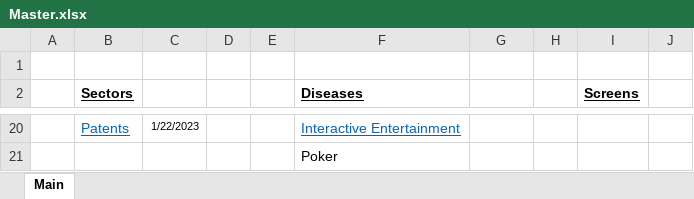
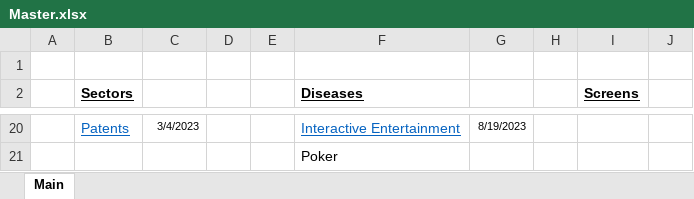
Before and after one commit to karlito786/stocks, an Excel workbook: Master.xlsx, sheet Main, drawn as a sheet; only a part is shown, gaps mark what is left out; values as stored, in another font and other column widths than the file's, no borders; the diff covers the shown part only; the diff names each change by its address in the sheet, - before the commit and + after, or states it on an @@ line.

```diff
--- a/Master.xlsx (sheet Main)
+++ b/Master.xlsx (sheet Main)
-C20: 1/22/2023
+C20: 3/4/2023
-G20: (empty)
+G20: 8/19/2023
```
Also changed, not shown: 4 added rows, 4 removed rows, 19 edited cells and cell formats elsewhere in this sheet.
